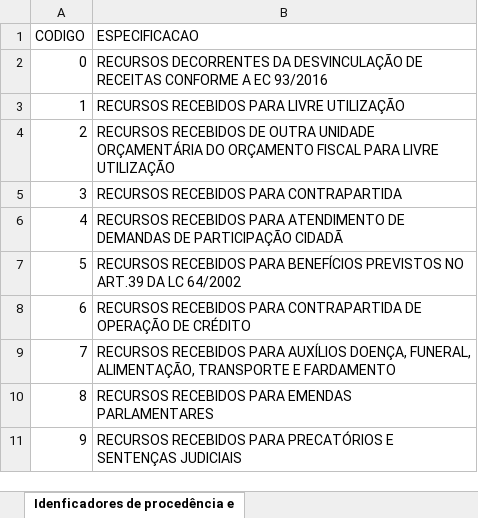
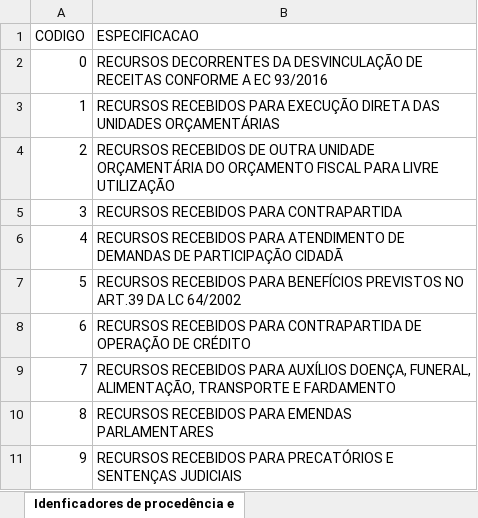
Before and after one commit to splor-mg/dados-volumes-loa, an Excel workbook: data-raw/desc_IPU.xlsx, sheet Idenficadores de procedência e, drawn as a sheet; values as stored, in another font and other column widths than the file's, no borders; the diff names each change by its address in the sheet, - before the commit and + after, or states it on an @@ line.

```diff
--- a/data-raw/desc_IPU.xlsx (sheet Idenficadores de procedência e)
+++ b/data-raw/desc_IPU.xlsx (sheet Idenficadores de procedência e)
-B3 (ESPECIFICACAO): …RECEBIDOS PARA LIVRE UTILIZAÇÃO
+B3 (ESPECIFICACAO): …RECEBIDOS PARA EXECUÇÃO DIRETA DAS UNIDADES ORÇAMENTÁRIAS
```
Also changed, not shown: data-raw/Nome_UO_antigas.xlsx, data-raw/desc_IAG.xlsx, 11 other files.
